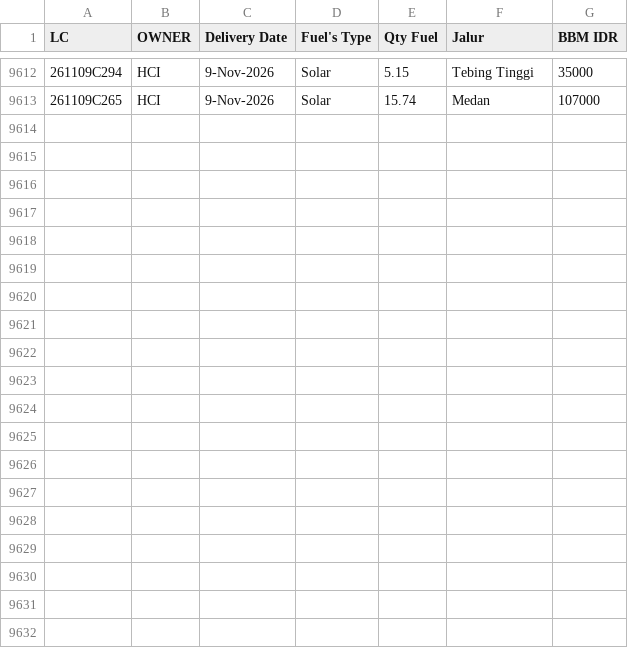
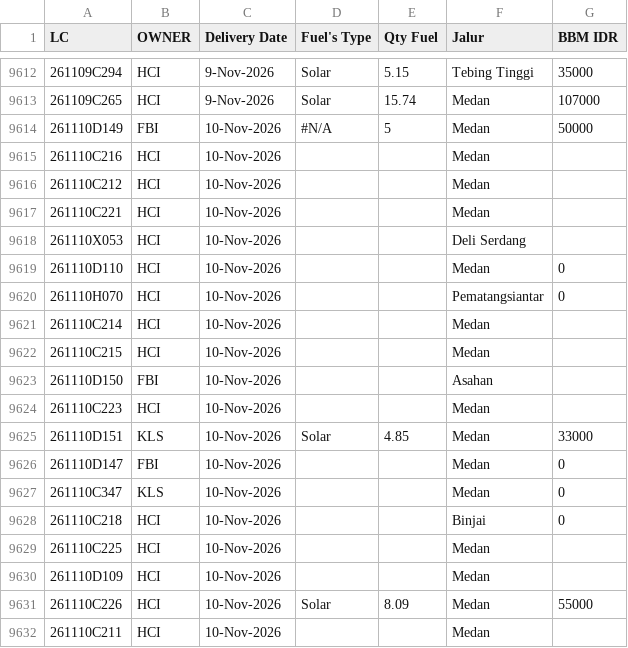
Before and after one commit to heylilyloops/Dashboard-Fuel-Usage-, a CSV file: data/TAMORA.csv, drawn as a sheet; only a part is shown, gaps mark what is left out; the diff covers the shown part only; the diff names each change by its address in the sheet, - before the commit and + after, or states it on an @@ line.

```diff
--- a/data/TAMORA.csv
+++ b/data/TAMORA.csv
+row 9614: 261110D149 | FBI | 10-Nov-2026 | #N/A | 5 | Medan | 50000
+row 9615: 261110C216 | HCI | 10-Nov-2026 |  |  | Medan
+row 9616: 261110C212 | HCI | 10-Nov-2026 |  |  | Medan
+row 9617: 261110C221 | HCI | 10-Nov-2026 |  |  | Medan
+row 9618: 261110X053 | HCI | 10-Nov-2026 |  |  | Deli Serdang
+row 9619: 261110D110 | HCI | 10-Nov-2026 |  |  | Medan | 0
+row 9620: 261110H070 | HCI | 10-Nov-2026 |  |  | Pematangsiantar | 0
+row 9621: 261110C214 | HCI | 10-Nov-2026 |  |  | Medan
+row 9622: 261110C215 | HCI | 10-Nov-2026 |  |  | Medan
+row 9623: 261110D150 | FBI | 10-Nov-2026 |  |  | Asahan
+row 9624: 261110C223 | HCI | 10-Nov-2026 |  |  | Medan
+row 9625: 261110D151 | KLS | 10-Nov-2026 | Solar | 4.85 | Medan | 33000
+row 9626: 261110D147 | FBI | 10-Nov-2026 |  |  | Medan | 0
+row 9627: 261110C347 | KLS | 10-Nov-2026 |  |  | Medan | 0
+row 9628: 261110C218 | HCI | 10-Nov-2026 |  |  | Binjai | 0
+row 9629: 261110C225 | HCI | 10-Nov-2026 |  |  | Medan
+row 9630: 261110D109 | HCI | 10-Nov-2026 |  |  | Medan
+row 9631: 261110C226 | HCI | 10-Nov-2026 | Solar | 8.09 | Medan | 55000
+row 9632: 261110C211 | HCI | 10-Nov-2026 |  |  | Medan
```
Also changed, not shown: 12 added rows elsewhere in this file, data/HCI_CIKUPA.csv, data/KLS_JABABEKA.csv, 15 other files.
